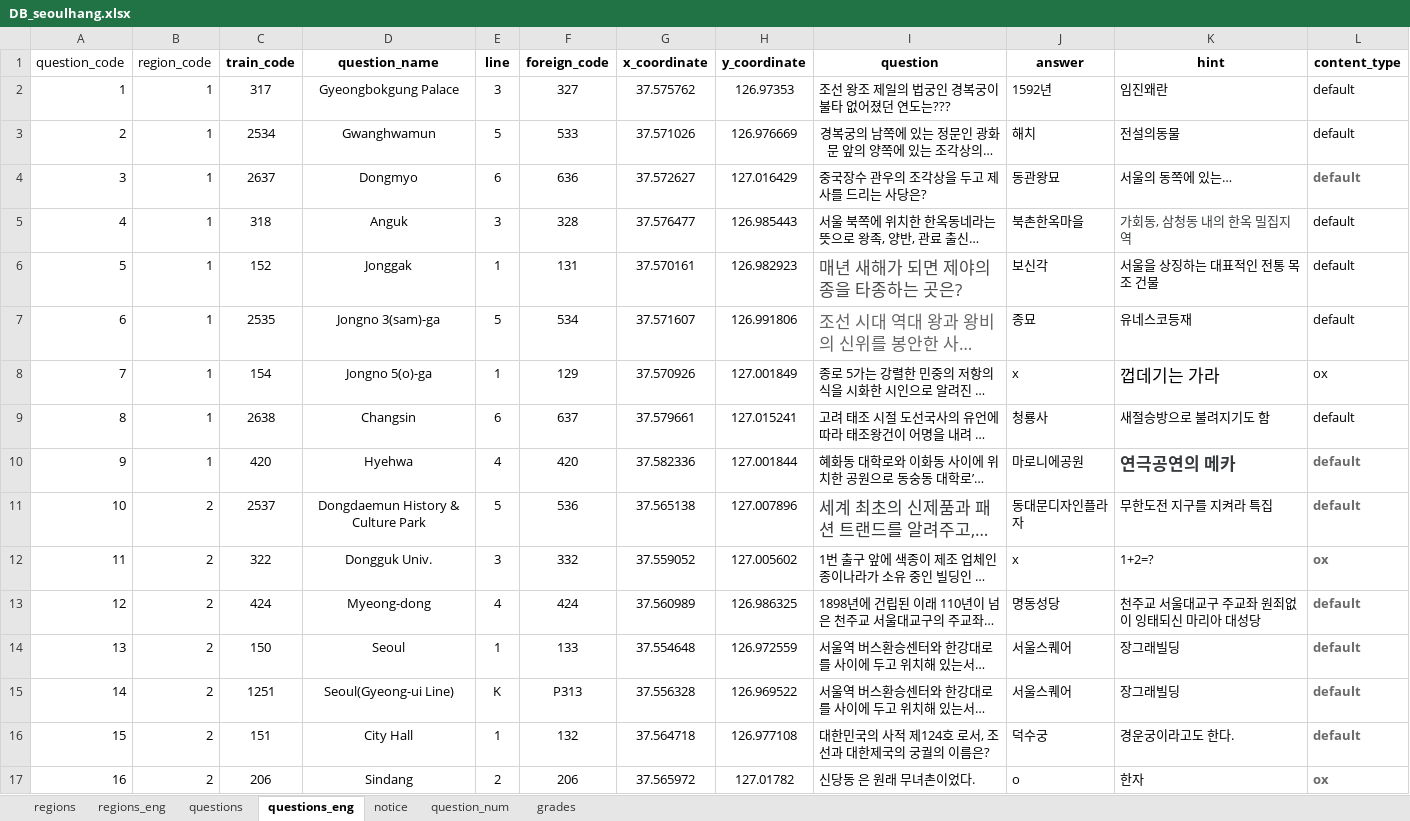
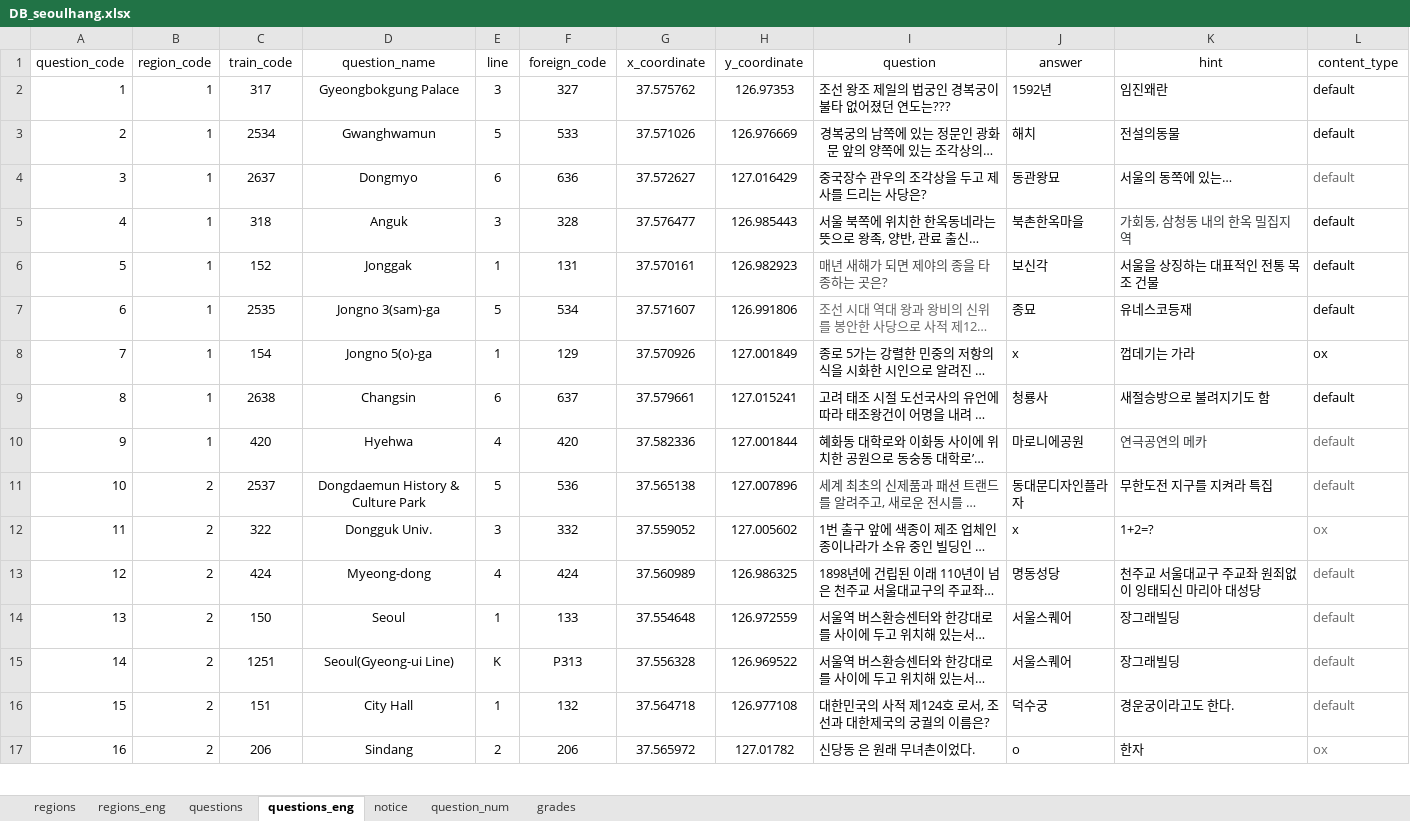
Before and after one commit to jhpark426/seoulhang_server, an Excel workbook: app/import/DB_seoulhang.xlsx, sheet questions_eng, drawn as a sheet; only a part is shown; long unchanged cells end in …; values as stored, in another font and other column widths than the file's, no borders; the diff covers the shown part only; the diff names each change by its address in the sheet, - before the commit and + after, or states it on an @@ line.

```diff
--- a/app/import/DB_seoulhang.xlsx (sheet questions_eng)
+++ b/app/import/DB_seoulhang.xlsx (sheet questions_eng)
-C1:L1 bold: on
+C1:L1 bold: off
-L4 bold: on
+L4 bold: off
@@ I6:I7 text size: smaller @@
@@ K8 text size: smaller @@
-K10:L10 bold: on
+K10:L10 bold: off
@@ K10 text size: smaller @@
@@ I11 text size: smaller @@
-L11:L17 bold: on
+L11:L17 bold: off
```
Also changed, not shown: 7 edited cells and cell formats elsewhere in this sheet, 1 other file.
